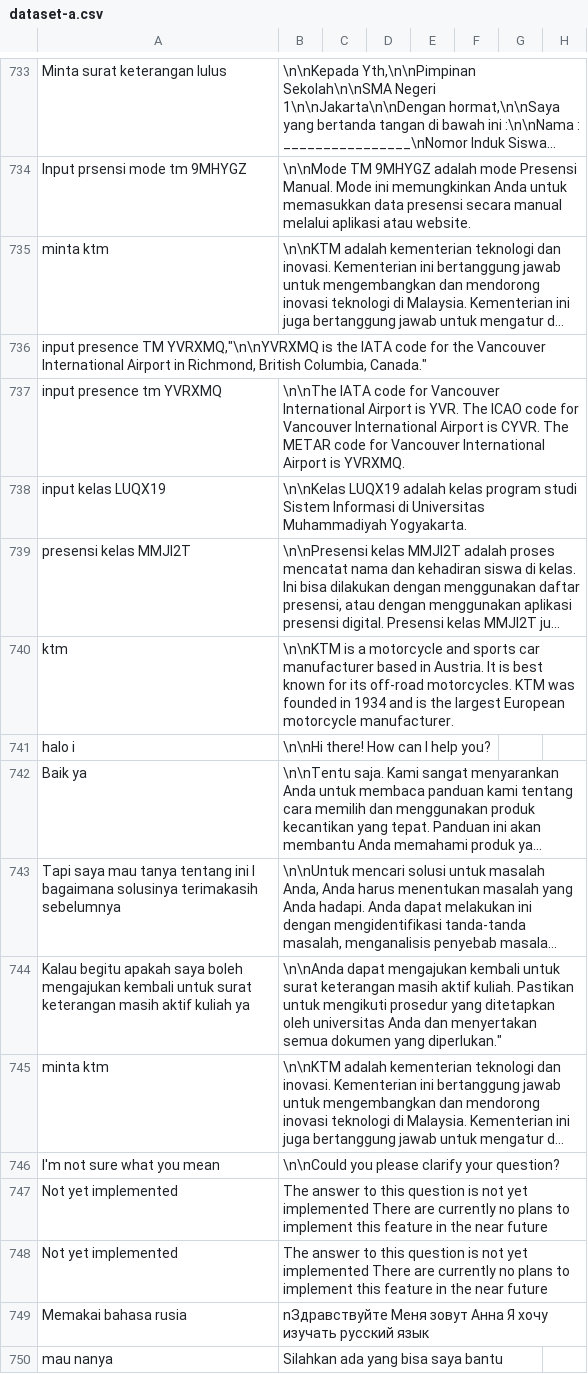
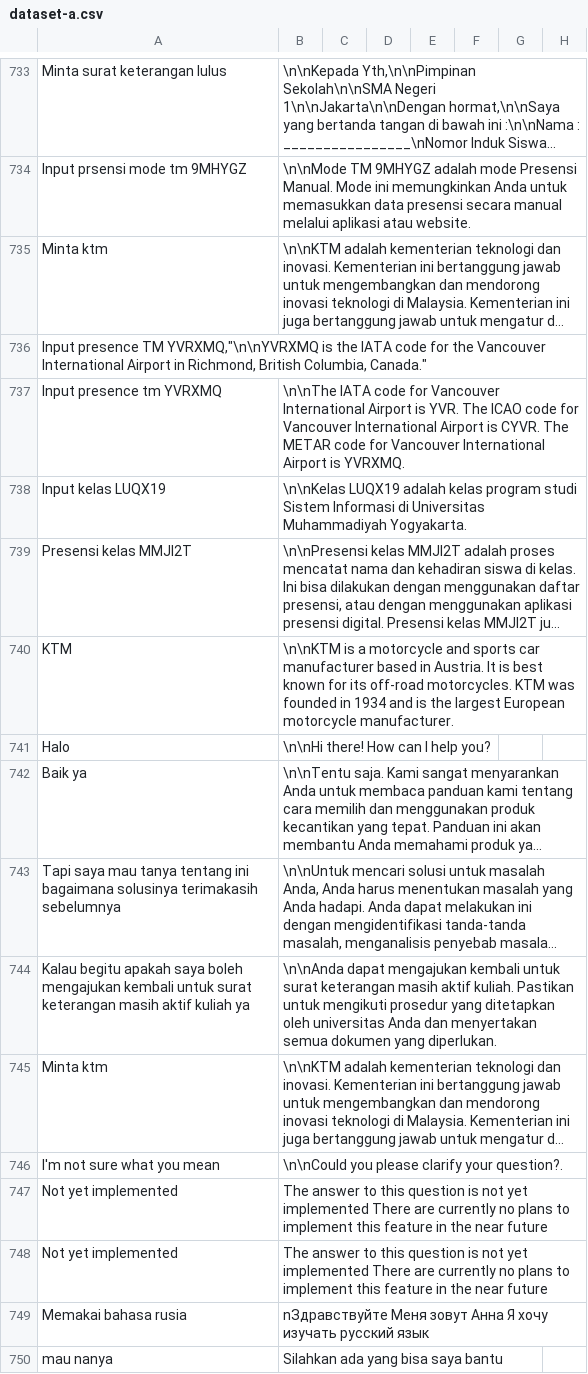
Before and after one commit to cerdas-buatan/dataset, a CSV file: dataset/dipa-cleaning 5252-6001/dataset-a.csv, drawn as a sheet; only a part is shown, gaps mark what is left out; long unchanged cells end in …; the diff names each change by its address in the sheet, - before the commit and + after, or states it on an @@ line.

Commit message:
clean 2

```diff
--- a/dataset/dipa-cleaning 5252-6001/dataset-a.csv
+++ b/dataset/dipa-cleaning 5252-6001/dataset-a.csv
-A735: minta ktm
+A735: Minta ktm
-A736: input presence TM…
+A736: Input presence TM…
-A737: input presence tm YVRXMQ
+A737: Input presence tm YVRXMQ
-A738: input kelas LUQX19
+A738: Input kelas LUQX19
-A739: presensi kelas MMJI2T
+A739: Presensi kelas MMJI2T
-A740: ktm
+A740: KTM
-A741: halo i
+A741: Halo
-A743: …tentang ini I bagaimana solusinya…
+A743: …tentang ini bagaimana solusinya…
-B744: …dokumen yang diperlukan."
+B744: …dokumen yang diperlukan.
-A745: minta ktm
+A745: Minta ktm
-B746: \n\nCould you please clarify your question?
+B746: \n\nCould you please clarify your question?.
```
